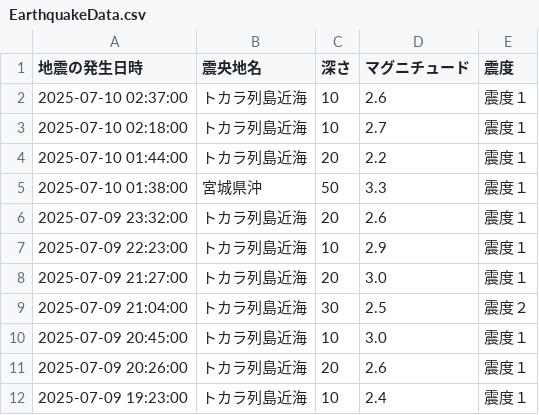
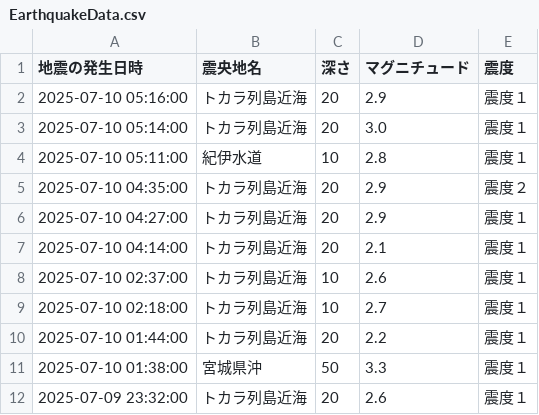
Before and after one commit to wetfore8050/cdargrv, a CSV file: EarthquakeData.csv, drawn as a sheet; only a part is shown; the shorter side is filled out with more unchanged rows; the diff names each change by its address in the sheet, - before the commit and + after, or states it on an @@ line.

```diff
--- a/EarthquakeData.csv
+++ b/EarthquakeData.csv
+row 2: 2025-07-10 05:16:00 | トカラ列島近海 | 20 | 2.9 | 震度１
+row 3: 2025-07-10 05:14:00 | トカラ列島近海 | 20 | 3.0 | 震度１
+row 4: 2025-07-10 05:11:00 | 紀伊水道 | 10 | 2.8 | 震度１
+row 5: 2025-07-10 04:35:00 | トカラ列島近海 | 20 | 2.9 | 震度２
+row 6: 2025-07-10 04:27:00 | トカラ列島近海 | 20 | 2.9 | 震度１
+row 7: 2025-07-10 04:14:00 | トカラ列島近海 | 20 | 2.1 | 震度１
```
Also changed, not shown: 6 other files.
